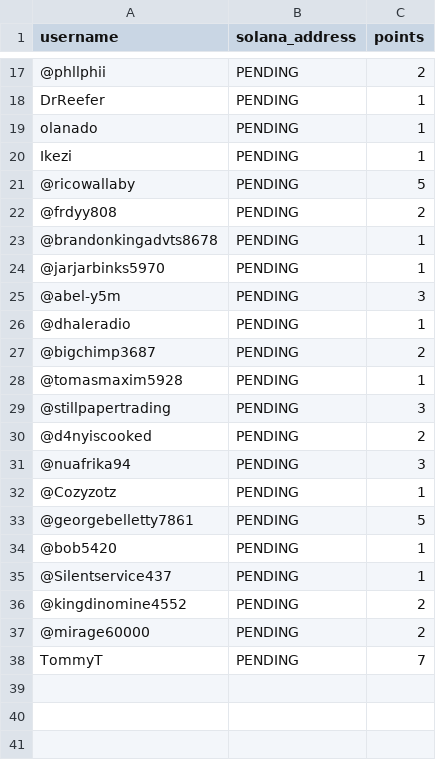
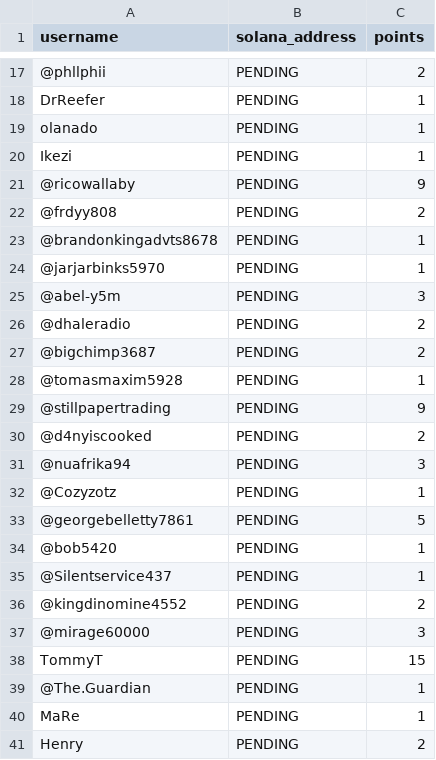
Before and after one commit to moondevonyt/moon-dev-ai-agents, a CSV file: src/data/giveaway_agent/participants.csv, drawn as a sheet; only a part is shown, gaps mark what is left out.

```diff
--- a/src/data/giveaway_agent/participants.csv
+++ b/src/data/giveaway_agent/participants.csv
@@ -20,3 +20,3 @@ olanado,PENDING,1
 Ikezi,PENDING,1
-@ricowallaby,PENDING,5
+@ricowallaby,PENDING,9
 @frdyy808,PENDING,2
@@ -25,6 +25,6 @@ Ikezi,PENDING,1
 @abel-y5m,PENDING,3
-@dhaleradio,PENDING,1
+@dhaleradio,PENDING,2
 @bigchimp3687,PENDING,2
 @tomasmaxim5928,PENDING,1
-@stillpapertrading,PENDING,3
+@stillpapertrading,PENDING,9
 @d4nyiscooked,PENDING,2
@@ -36,3 +36,6 @@ Ikezi,PENDING,1
 @kingdinomine4552,PENDING,2
-@mirage60000,PENDING,2
-TommyT,PENDING,7
+@mirage60000,PENDING,3
+TommyT,PENDING,15
+@The.Guardian,PENDING,1
+MaRe,PENDING,1
+Henry,PENDING,2
```
Also changed, not shown: src/data/polymarket/predictions.csv, 7 other files.
